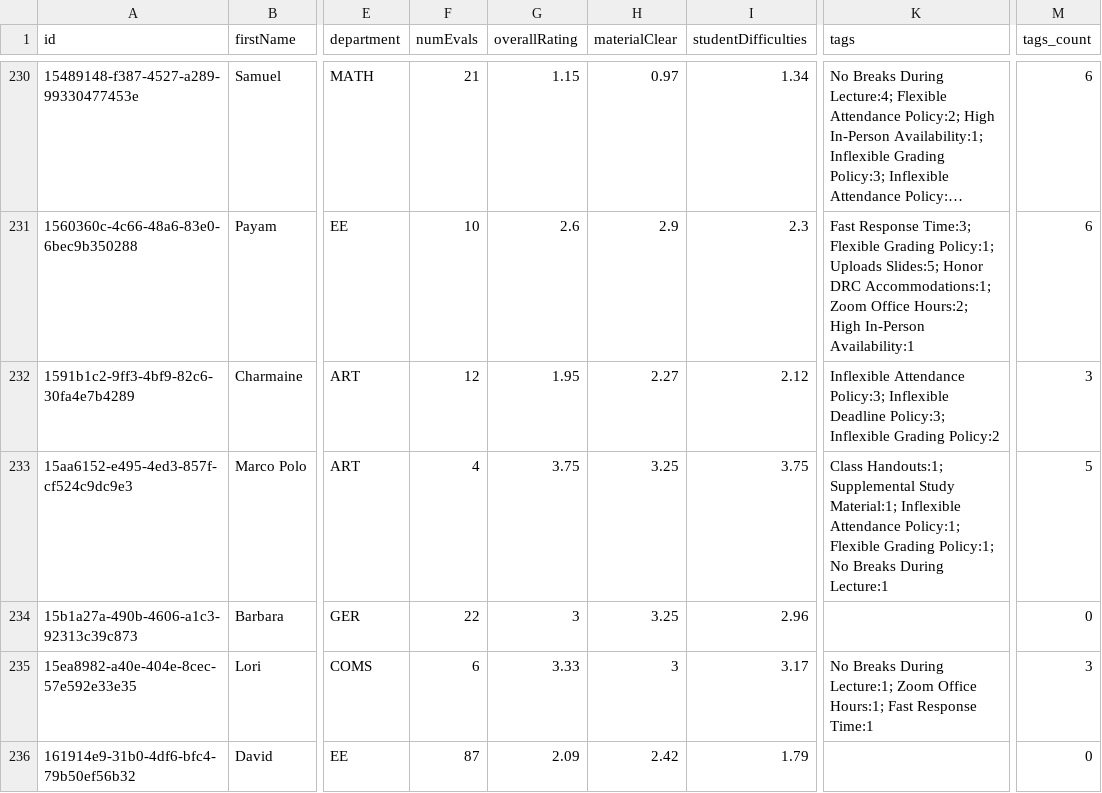
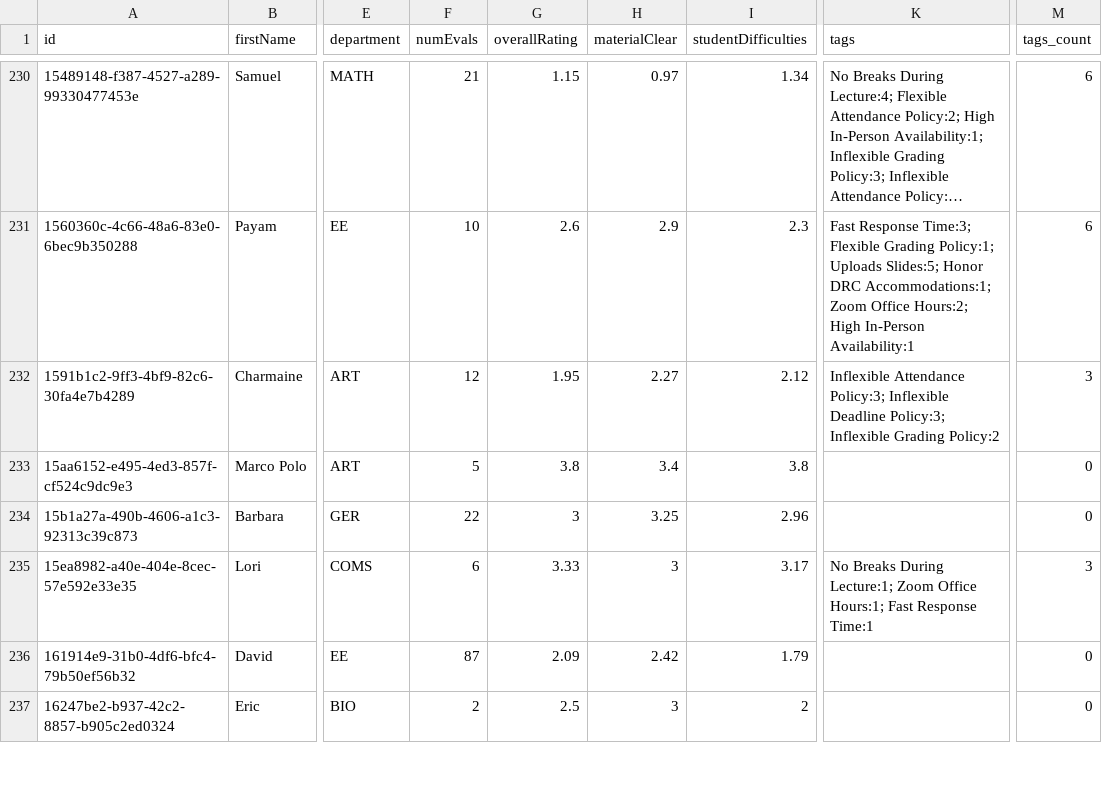
Before and after one commit to sreshtalluri/polyratings-data-collection, a CSV file: data/main/professors_data.csv, drawn as a sheet; only a part is shown, gaps mark what is left out; the shorter side is filled out with more unchanged rows; long unchanged cells end in …; the diff covers the shown part only; the diff names each change by its address in the sheet, - before the commit and + after, or states it on an @@ line.

```diff
--- a/data/main/professors_data.csv
+++ b/data/main/professors_data.csv
-F233 (numEvals): 4
+F233 (numEvals): 5
-G233 (overallRating): 3.75
+G233 (overallRating): 3.8
-H233 (materialClear): 3.25
+H233 (materialClear): 3.4
-I233 (studentDifficulties): 3.75
+I233 (studentDifficulties): 3.8
-K233 (tags): Class Handouts:1; Supplemental Study Material:1; Inflexible Attendance Policy:1; Flexible Grading Policy:1; No Breaks During Lecture:1
+K233 (tags): (empty)
-M233 (tags_count): 5
+M233 (tags_count): 0
```
Also changed, not shown: 39 edited cells elsewhere in this file, data/main/department_summary.csv, data/main/professor_name_to_id.csv.
